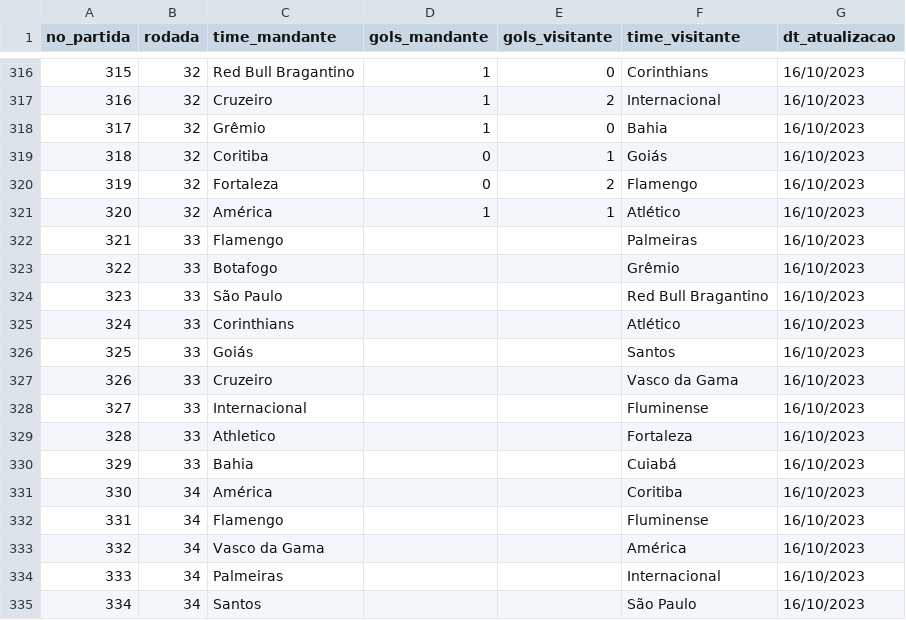
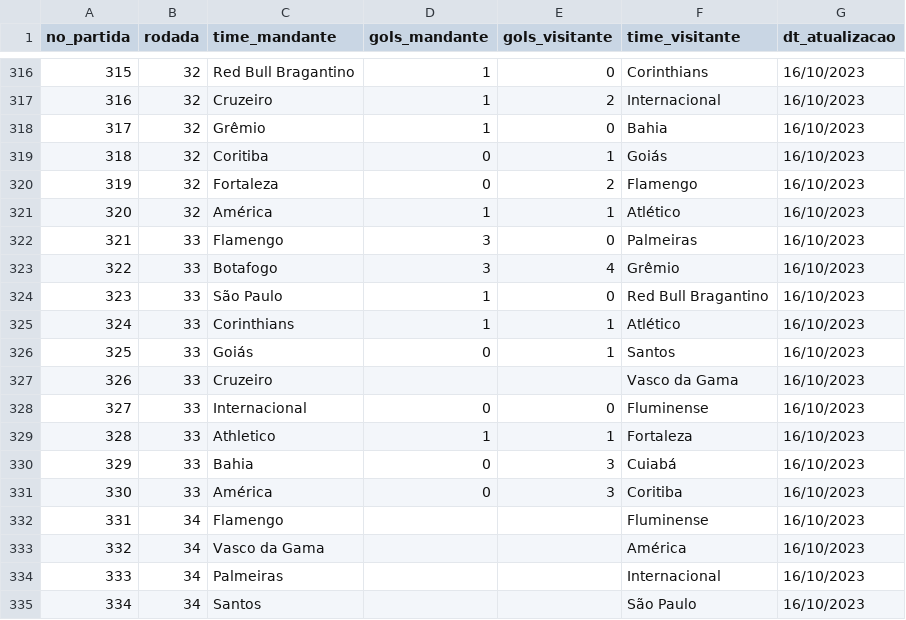
Before and after one commit to betoschneider/br23, a CSV file: tabela_br23.csv, drawn as a sheet; only a part is shown, gaps mark what is left out.

Commit message:
atualizacao 33 rodada

```diff
--- a/tabela_br23.csv
+++ b/tabela_br23.csv
@@ -321,12 +321,12 @@
 320;32;América;1;1;Atlético;16/10/2023
-321;33;Flamengo;;;Palmeiras;16/10/2023
-322;33;Botafogo;;;Grêmio;16/10/2023
-323;33;São Paulo;;;Red Bull Bragantino;16/10/2023
-324;33;Corinthians;;;Atlético;16/10/2023
-325;33;Goiás;;;Santos;16/10/2023
+321;33;Flamengo;3;0;Palmeiras;16/10/2023
+322;33;Botafogo;3;4;Grêmio;16/10/2023
+323;33;São Paulo;1;0;Red Bull Bragantino;16/10/2023
+324;33;Corinthians;1;1;Atlético;16/10/2023
+325;33;Goiás;0;1;Santos;16/10/2023
 326;33;Cruzeiro;;;Vasco da Gama;16/10/2023
-327;33;Internacional;;;Fluminense;16/10/2023
-328;33;Athletico;;;Fortaleza;16/10/2023
-329;33;Bahia;;;Cuiabá;16/10/2023
-330;34;América;;;Coritiba;16/10/2023
+327;33;Internacional;0;0;Fluminense;16/10/2023
+328;33;Athletico;1;1;Fortaleza;16/10/2023
+329;33;Bahia;0;3;Cuiabá;16/10/2023
+330;33;América;0;3;Coritiba;16/10/2023
 331;34;Flamengo;;;Fluminense;16/10/2023
```
